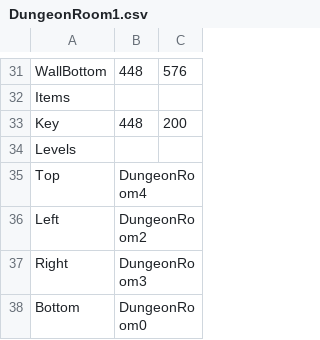
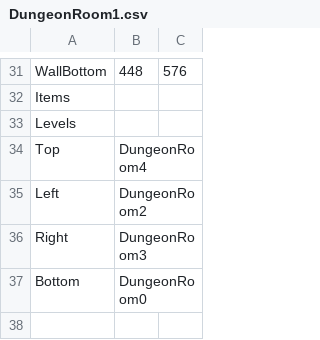
Before and after one commit to bnapolitan/Zelda-Game-Brogrammers, a CSV file: Project3902/LevelBuilding/Levels/DungeonRoom1.csv, drawn as a sheet; only a part is shown, gaps mark what is left out.

```diff
--- a/Project3902/LevelBuilding/Levels/DungeonRoom1.csv
+++ b/Project3902/LevelBuilding/Levels/DungeonRoom1.csv
@@ -32,3 +32,2 @@ WallBottom, 448, 576
 Items
-Key, 448, 200
 Levels
```
Also changed, not shown: Project3902/LevelBuilding/Levels/DungeonRoom10.csv, Project3902/LevelBuilding/Levels/DungeonRoom13.csv, 7 other files.
